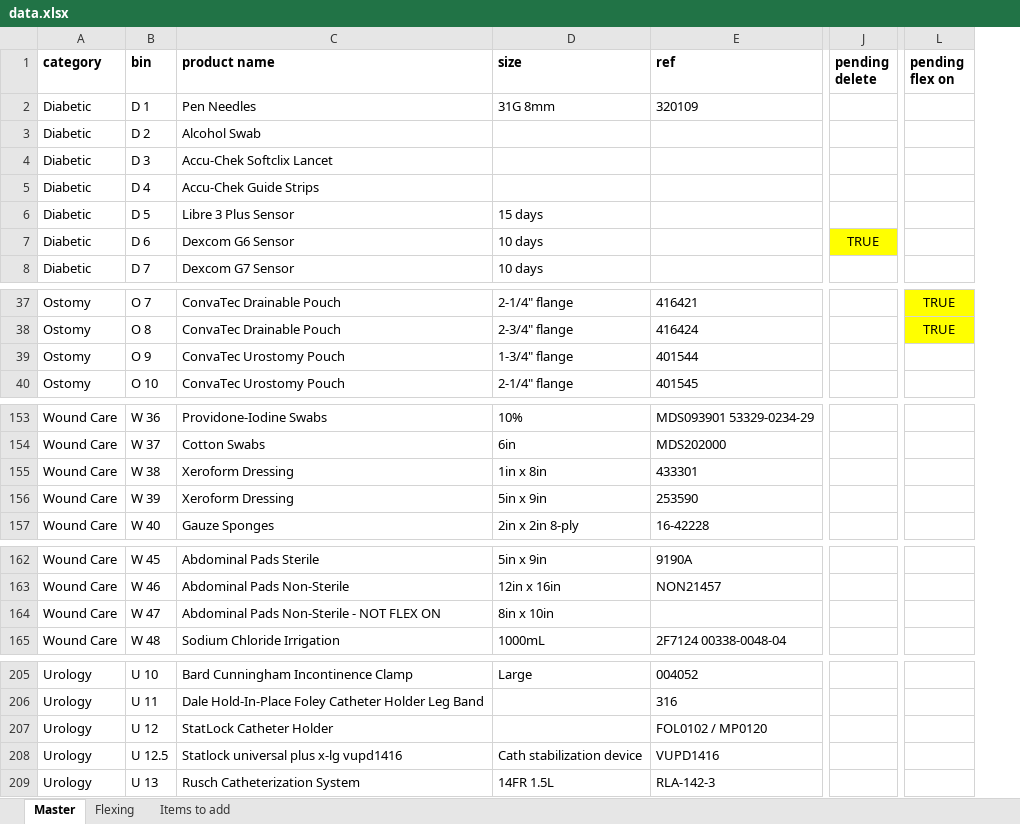
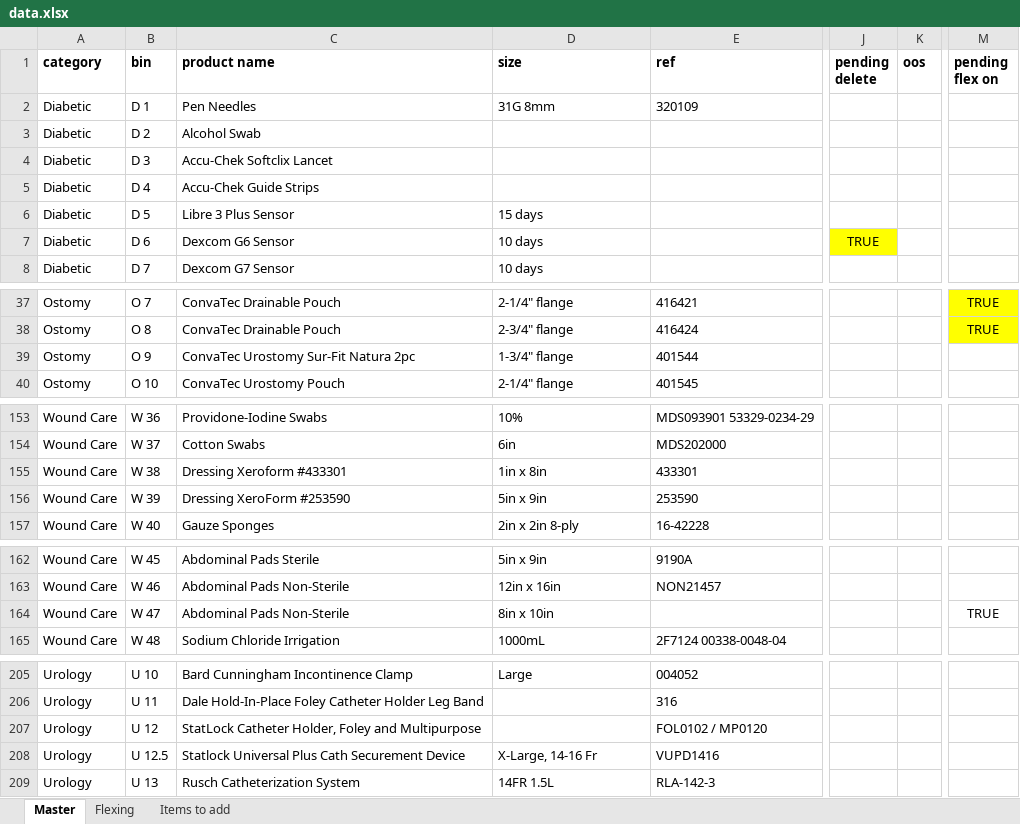
Before and after one commit to broncos-physic/op_supplies, an Excel workbook: data.xlsx, sheet Master, drawn as a sheet; only a part is shown, gaps mark what is left out; values as stored, in another font and other column widths than the file's, no borders; conditional formats and table styles not drawn; addresses are those after the commit; the diff covers the shown part only; the diff names each change by its address in the sheet, - before the commit and + after, or states it on an @@ line.

Commit message:
Added OOS column

```diff
--- a/data.xlsx (sheet Master)
+++ b/data.xlsx (sheet Master)
+column K (oos), empty
-C39 (product name): ConvaTec Urostomy Pouch
+C39 (product name): ConvaTec Urostomy Sur-Fit Natura 2pc
-C155 (product name): Xeroform Dressing
+C155 (product name): Dressing Xeroform #433301
-C156 (product name): Xeroform Dressing
+C156 (product name): Dressing XeroForm #253590
-C164 (product name): Abdominal Pads Non-Sterile - NOT FLEX ON
+C164 (product name): Abdominal Pads Non-Sterile
-M164 (pending flex on): (empty)
+M164 (pending flex on): TRUE
-C207 (product name): StatLock Catheter Holder
+C207 (product name): StatLock Catheter Holder, Foley and Multipurpose
-C208 (product name): Statlock universal plus x-lg vupd1416
+C208 (product name): Statlock Universal Plus Cath Securement Device
-D208 (size): Cath stabilization device
+D208 (size): X-Large, 14-16 Fr
```
Also changed, not shown: 2 edited cells elsewhere in this sheet, sheet Items to add.
